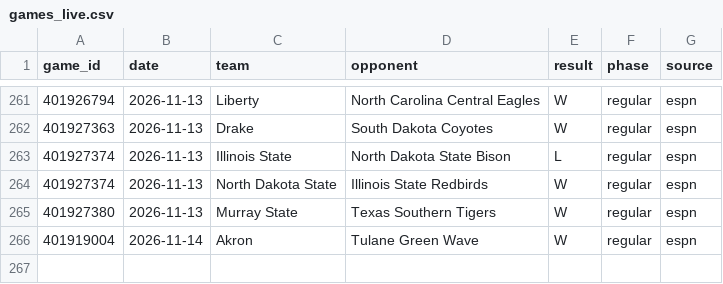
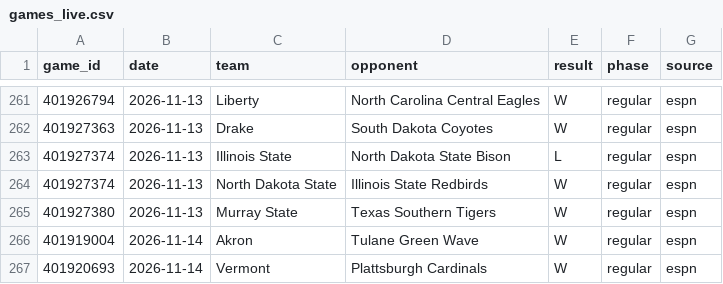
Before and after one commit to tmassa1/cbb-draft-league, a CSV file: data/games_live.csv, drawn as a sheet; only a part is shown, gaps mark what is left out; the diff names each change by its address in the sheet, - before the commit and + after, or states it on an @@ line.

```diff
--- a/data/games_live.csv
+++ b/data/games_live.csv
+row 267: 401920693 | 2026-11-14 | Vermont | Plattsburgh Cardinals | W | regular | espn
```
Also changed, not shown: data/upcoming_games.csv.
